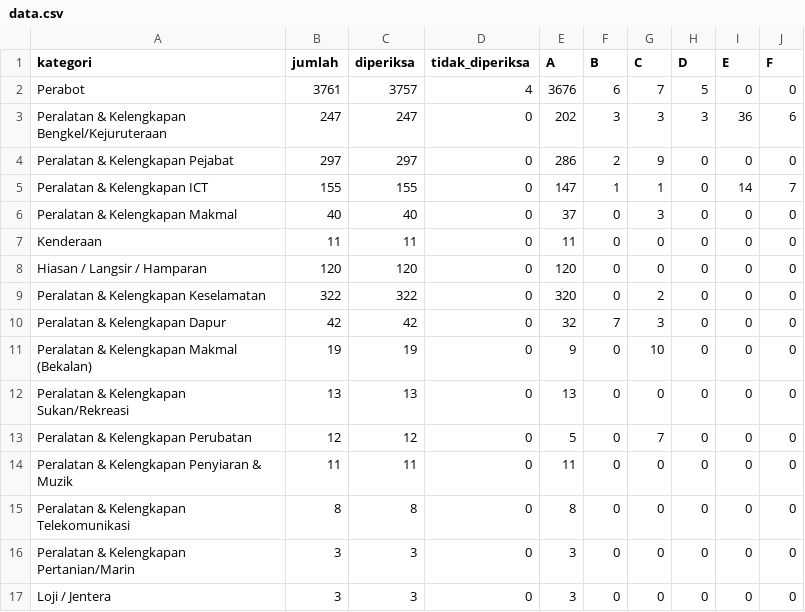
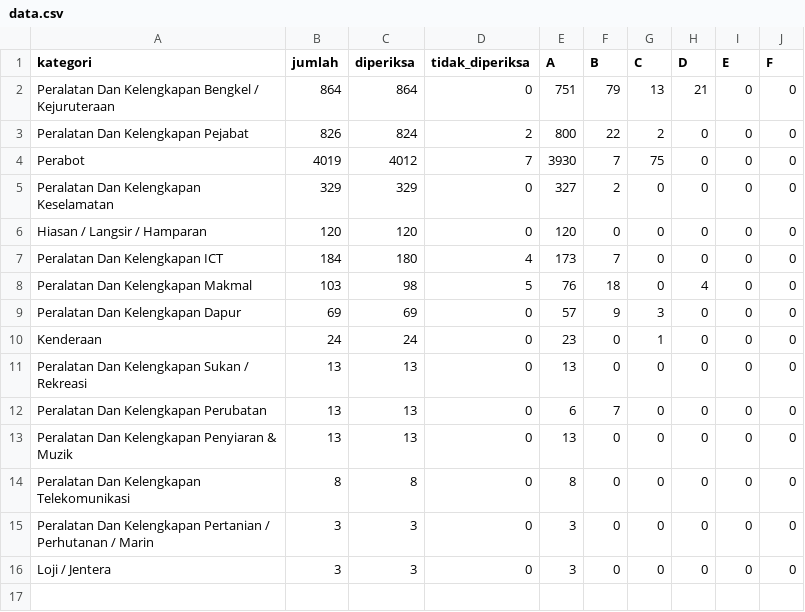
Before and after one commit to saifuledu/aset, a CSV file: data.csv, drawn as a sheet.

Commit message:
Add files via upload

```diff
--- a/data.csv
+++ b/data.csv
@@ -1,17 +1,16 @@
 kategori,jumlah,diperiksa,tidak_diperiksa,A,B,C,D,E,F
-Perabot,3761,3757,4,3676,6,7,5,0,0
-Peralatan & Kelengkapan Bengkel/Kejuruteraan,247,247,0,202,3,3,3,36,6
-Peralatan & Kelengkapan Pejabat,297,297,0,286,2,9,0,0,0
-Peralatan & Kelengkapan ICT,155,155,0,147,1,1,0,14,7
-Peralatan & Kelengkapan Makmal,40,40,0,37,0,3,0,0,0
-Kenderaan,11,11,0,11,0,0,0,0,0
+Peralatan Dan Kelengkapan Bengkel / Kejuruteraan,864,864,0,751,79,13,21,0,0
+Peralatan Dan Kelengkapan Pejabat,826,824,2,800,22,2,0,0,0
+Perabot,4019,4012,7,3930,7,75,0,0,0
+Peralatan Dan Kelengkapan Keselamatan,329,329,0,327,2,0,0,0,0
 Hiasan / Langsir / Hamparan,120,120,0,120,0,0,0,0,0
-Peralatan & Kelengkapan Keselamatan,322,322,0,320,0,2,0,0,0
-Peralatan & Kelengkapan Dapur,42,42,0,32,7,3,0,0,0
-Peralatan & Kelengkapan Makmal (Bekalan),19,19,0,9,0,10,0,0,0
-Peralatan & Kelengkapan Sukan/Rekreasi,13,13,0,13,0,0,0,0,0
-Peralatan & Kelengkapan Perubatan,12,12,0,5,0,7,0,0,0
-Peralatan & Kelengkapan Penyiaran & Muzik,11,11,0,11,0,0,0,0,0
-Peralatan & Kelengkapan Telekomunikasi,8,8,0,8,0,0,0,0,0
-Peralatan & Kelengkapan Pertanian/Marin,3,3,0,3,0,0,0,0,0
+Peralatan Dan Kelengkapan ICT,184,180,4,173,7,0,0,0,0
+Peralatan Dan Kelengkapan Makmal,103,98,5,76,18,0,4,0,0
+Peralatan Dan Kelengkapan Dapur,69,69,0,57,9,3,0,0,0
+Kenderaan,24,24,0,23,0,1,0,0,0
+Peralatan Dan Kelengkapan Sukan / Rekreasi,13,13,0,13,0,0,0,0,0
+Peralatan Dan Kelengkapan Perubatan,13,13,0,6,7,0,0,0,0
+Peralatan Dan Kelengkapan Penyiaran & Muzik,13,13,0,13,0,0,0,0,0
+Peralatan Dan Kelengkapan Telekomunikasi,8,8,0,8,0,0,0,0,0
+Peralatan Dan Kelengkapan Pertanian / Perhutanan / Marin,3,3,0,3,0,0,0,0,0
 Loji / Jentera,3,3,0,3,0,0,0,0,0
```
